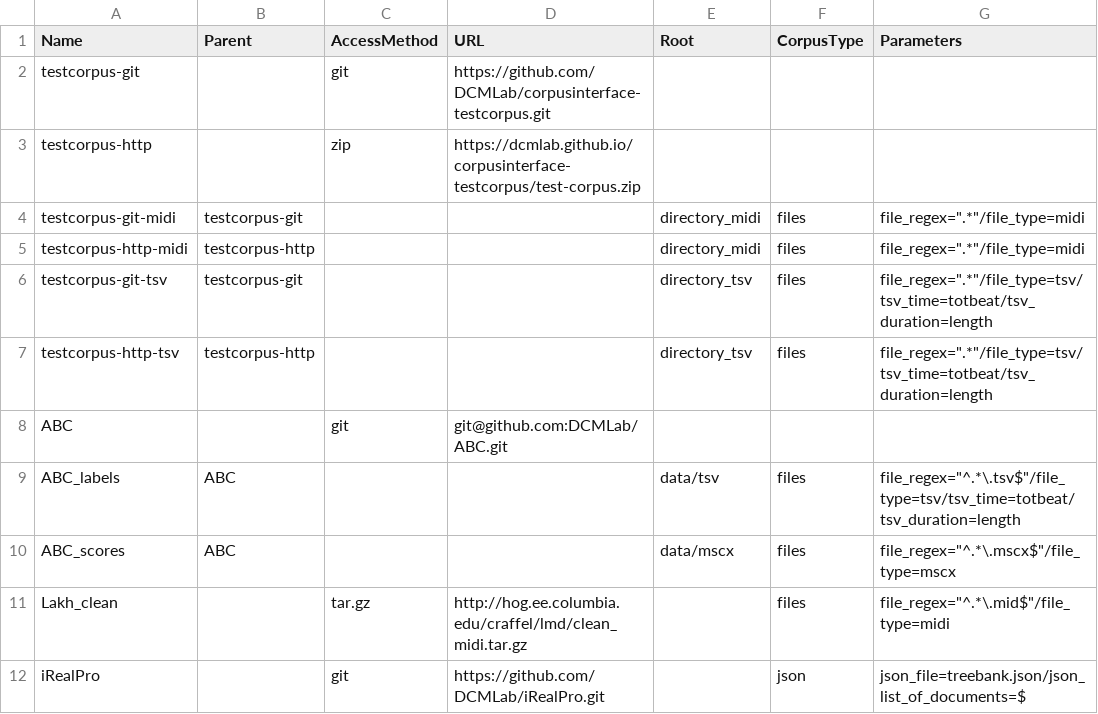
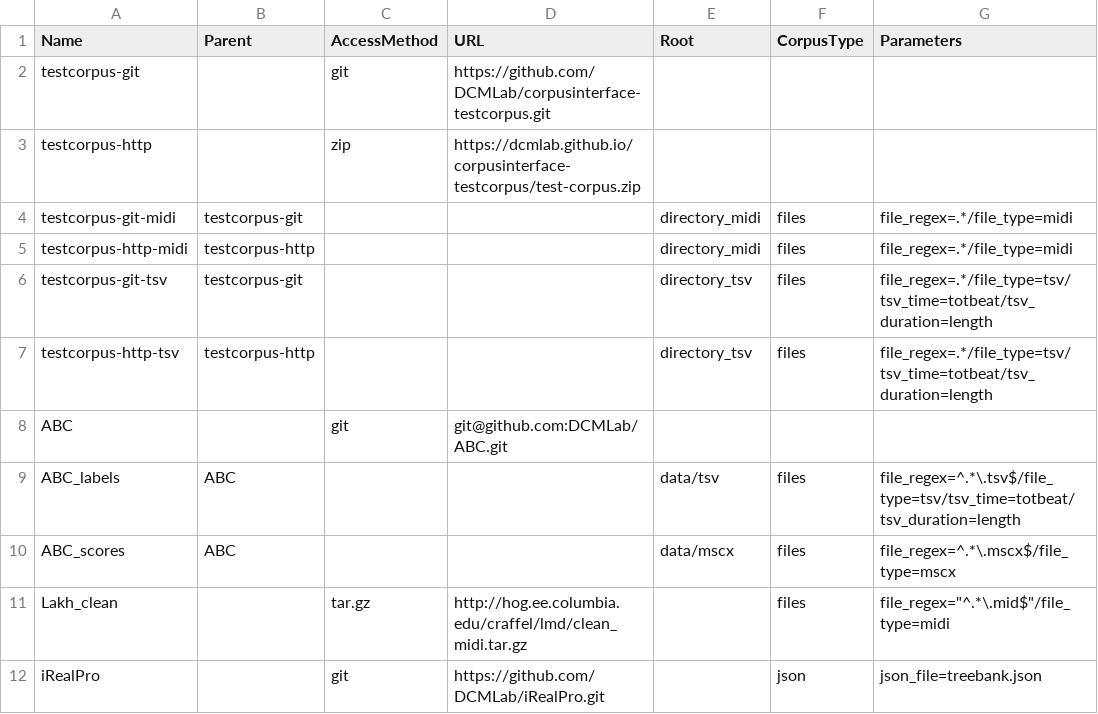
Before and after one commit to DCMLab/CorpusInterface, a CSV file: corpora.csv, drawn as a sheet.

Commit message:
Fix file regexes

```diff
--- a/corpora.csv
+++ b/corpora.csv
@@ -3,10 +3,10 @@ testcorpus-git,,git,https://github.com/DCMLab/corpusinterface-testcorpus.git,,
 testcorpus-http,,zip,https://dcmlab.github.io/corpusinterface-testcorpus/test-corpus.zip,,
-testcorpus-git-midi,testcorpus-git,,,directory_midi,files,file_regex=".*"/file_type=midi
-testcorpus-http-midi,testcorpus-http,,,directory_midi,files,file_regex=".*"/file_type=midi
-testcorpus-git-tsv,testcorpus-git,,,directory_tsv,files,file_regex=".*"/file_type=tsv/tsv_time=totbeat/tsv_duration=length
-testcorpus-http-tsv,testcorpus-http,,,directory_tsv,files,file_regex=".*"/file_type=tsv/tsv_time=totbeat/tsv_duration=length
+testcorpus-git-midi,testcorpus-git,,,directory_midi,files,file_regex=.*/file_type=midi
+testcorpus-http-midi,testcorpus-http,,,directory_midi,files,file_regex=.*/file_type=midi
+testcorpus-git-tsv,testcorpus-git,,,directory_tsv,files,file_regex=.*/file_type=tsv/tsv_time=totbeat/tsv_duration=length
+testcorpus-http-tsv,testcorpus-http,,,directory_tsv,files,file_regex=.*/file_type=tsv/tsv_time=totbeat/tsv_duration=length
 ABC,,git,git@github.com:DCMLab/ABC.git,,
-ABC_labels,ABC,,,data/tsv,files,file_regex="^.*\.tsv$"/file_type=tsv/tsv_time=totbeat/tsv_duration=length
-ABC_scores,ABC,,,data/mscx,files,file_regex="^.*\.mscx$"/file_type=mscx
+ABC_labels,ABC,,,data/tsv,files,file_regex=^.*\.tsv$/file_type=tsv/tsv_time=totbeat/tsv_duration=length
+ABC_scores,ABC,,,data/mscx,files,file_regex=^.*\.mscx$/file_type=mscx
 Lakh_clean,,tar.gz,http://hog.ee.columbia.edu/craffel/lmd/clean_midi.tar.gz,,files,file_regex="^.*\.mid$"/file_type=midi
-iRealPro,,git,https://github.com/DCMLab/iRealPro.git,,json,json_file=treebank.json/json_list_of_documents=$
+iRealPro,,git,https://github.com/DCMLab/iRealPro.git,,json,json_file=treebank.json
```
